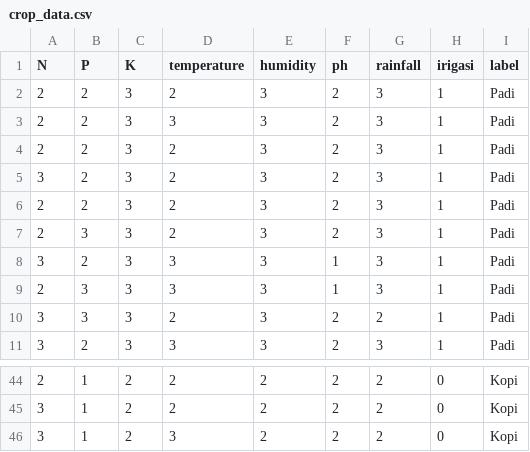
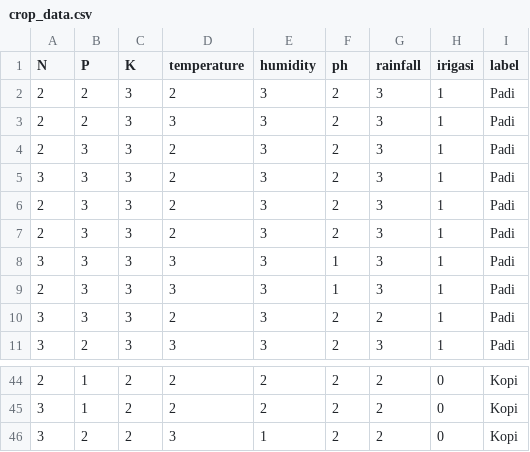
Before and after one commit to yuxy2/ecofarm, a CSV file: api/crop_data.csv, drawn as a sheet; only a part is shown, gaps mark what is left out; the diff covers the shown part only.

```diff
--- a/api/crop_data.csv
+++ b/api/crop_data.csv
@@ -3,7 +3,7 @@ N,P,K,temperature,humidity,ph,rainfall,irigasi,label
 2,2,3,3,3,2,3,1,Padi
-2,2,3,2,3,2,3,1,Padi
-3,2,3,2,3,2,3,1,Padi
-2,2,3,2,3,2,3,1,Padi
 2,3,3,2,3,2,3,1,Padi
-3,2,3,3,3,1,3,1,Padi
+3,3,3,2,3,2,3,1,Padi
+2,3,3,2,3,2,3,1,Padi
+2,3,3,2,3,2,3,1,Padi
+3,3,3,3,3,1,3,1,Padi
 2,3,3,3,3,1,3,1,Padi
@@ -45,2 +45,2 @@ N,P,K,temperature,humidity,ph,rainfall,irigasi,label
 3,1,2,2,2,2,2,0,Kopi
-3,1,2,3,2,2,2,0,Kopi
+3,2,2,3,1,2,2,0,Kopi
```
Also changed, not shown: 4 added rows, 4 removed rows and 15 edited cells elsewhere in this file, 10 other files.
